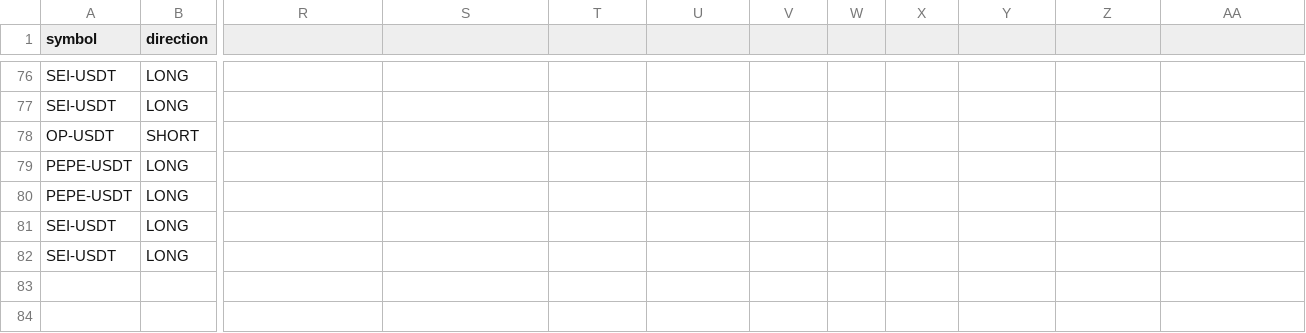
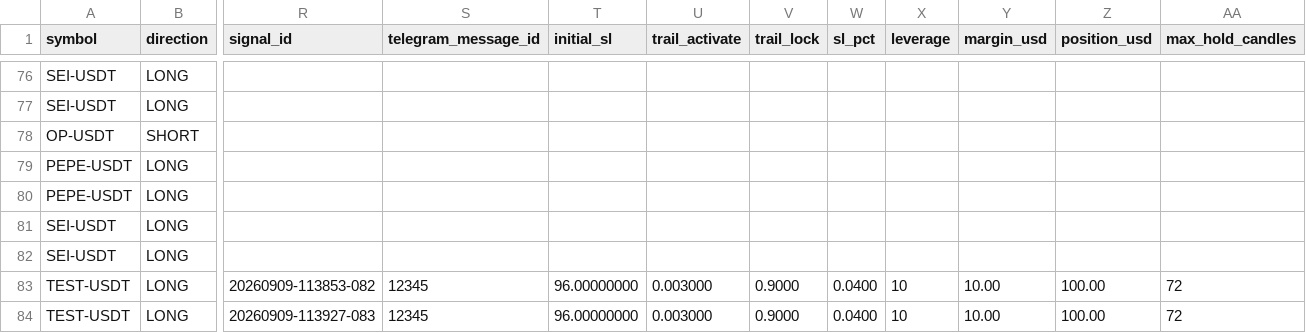
Before and after one commit to khosroabadi-Soft/Titan-Signal, a CSV file: data/signals/2026-09-09.csv, drawn as a sheet; only a part is shown, gaps mark what is left out; rows hold the shown columns only; the diff names each change by its address in the sheet, - before the commit and + after, or states it on an @@ line.

Commit message:
Update project files (excluding data)

```diff
--- a/data/signals/2026-09-09.csv
+++ b/data/signals/2026-09-09.csv
-R1: (empty)
+R1: signal_id
-S1: (empty)
+S1: telegram_message_id
-T1: (empty)
+T1: initial_sl
-U1: (empty)
+U1: trail_activate
-V1: (empty)
+V1: trail_lock
-W1: (empty)
+W1: sl_pct
-X1: (empty)
+X1: leverage
-Y1: (empty)
+Y1: margin_usd
-Z1: (empty)
+Z1: position_usd
-AA1: (empty)
+AA1: max_hold_candles
+row 83: TEST-USDT | LONG | 20260909-113853-082 | 12345 | 96.00000000 | 0.003000 | 0.9000 | 0.0400 | 10 | 10.00 | 100.00 | 72
+row 84: TEST-USDT | LONG | 20260909-113927-083 | 12345 | 96.00000000 | 0.003000 | 0.9000 | 0.0400 | 10 | 10.00 | 100.00 | 72
```
Also changed, not shown: 14 other files.
